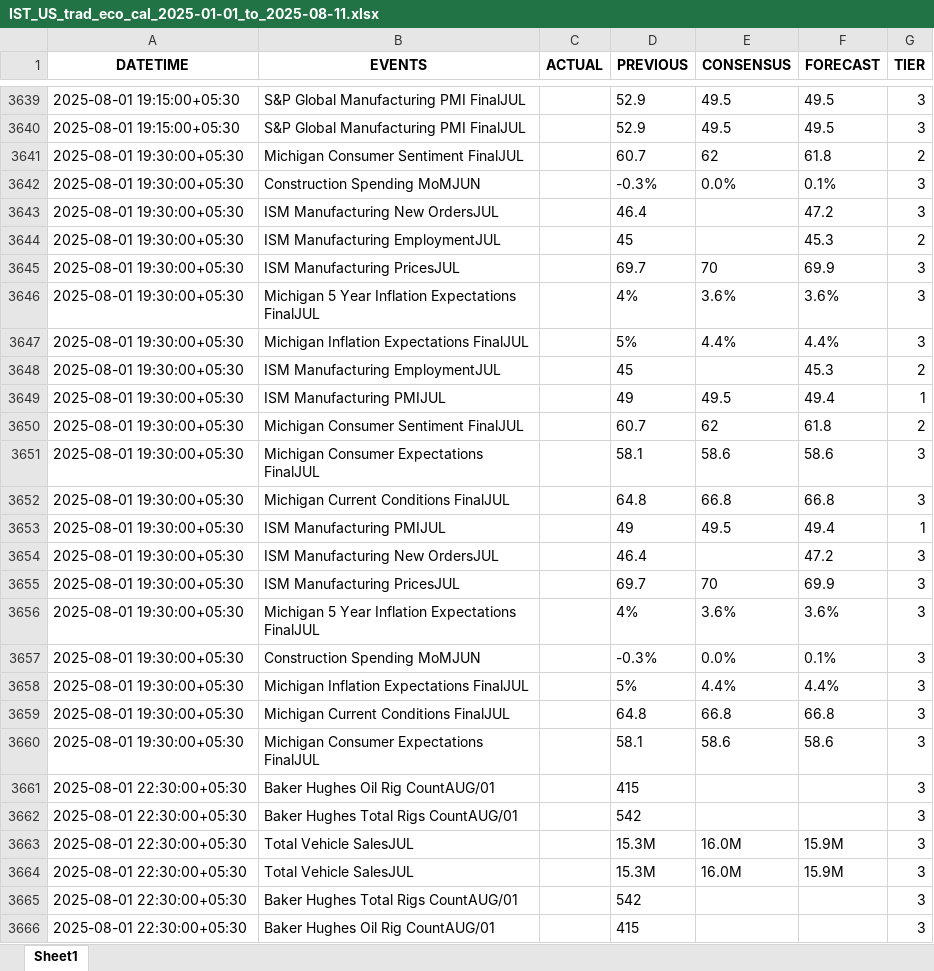
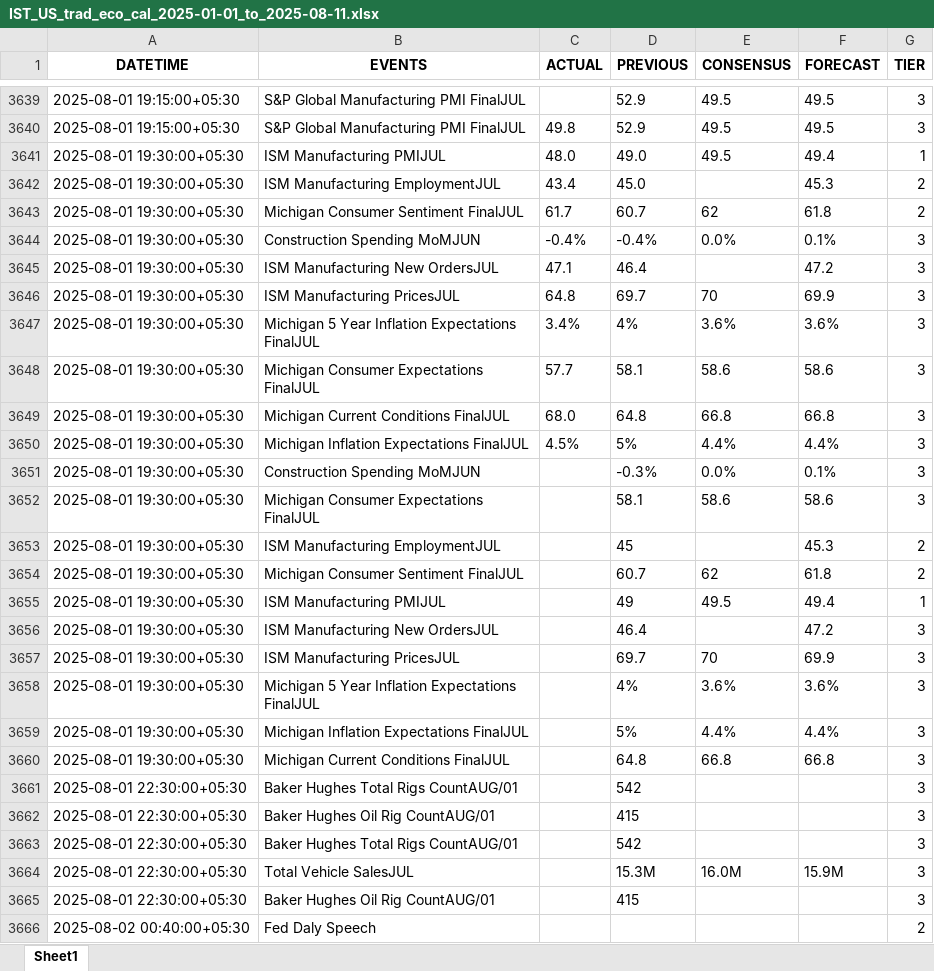
Before and after one commit to Siddhartha-Patolia/DistroDashboard, an Excel workbook: Input_data/IST_US_trad_eco_cal_2025-01-01_to_2025-08-11.xlsx, sheet Sheet1, drawn as a sheet; only a part is shown, gaps mark what is left out; values as stored, in another font and other column widths than the file's, no borders; removed rows and columns are numbered as before the commit, all else as after; the diff covers the shown part only; the diff names each change by its address in the sheet, - before the commit and + after, or states it on an @@ line.

```diff
--- a/Input_data/IST_US_trad_eco_cal_2025-01-01_to_2025-08-11.xlsx (sheet Sheet1)
+++ b/Input_data/IST_US_trad_eco_cal_2025-01-01_to_2025-08-11.xlsx (sheet Sheet1)
-C3640 (ACTUAL): (empty)
+C3640 (ACTUAL): 49.8
+row 3641: 2025-08-01 19:30:00+05:30 | ISM Manufacturing PMIJUL | 48.0 | 49.0 | 49.5 | 49.4 | 1
+row 3642: 2025-08-01 19:30:00+05:30 | ISM Manufacturing EmploymentJUL | 43.4 | 45.0 |  | 45.3 | 2
-C3643 (ACTUAL): (empty)
+C3643 (ACTUAL): 61.7
-C3644 (ACTUAL): (empty)
+C3644 (ACTUAL): -0.4%
-D3644 (PREVIOUS): -0.3%
+D3644 (PREVIOUS): -0.4%
-C3645 (ACTUAL): (empty)
+C3645 (ACTUAL): 47.1
-row 3644: 2025-08-01 19:30:00+05:30 | ISM Manufacturing EmploymentJUL |  | 45 |  | 45.3 | 2
-C3646 (ACTUAL): (empty)
+C3646 (ACTUAL): 64.8
-C3647 (ACTUAL): (empty)
+C3647 (ACTUAL): 3.4%
+row 3648: 2025-08-01 19:30:00+05:30 | Michigan Consumer Expectations FinalJUL | 57.7 | 58.1 | 58.6 | 58.6 | 3
+row 3649: 2025-08-01 19:30:00+05:30 | Michigan Current Conditions FinalJUL | 68.0 | 64.8 | 66.8 | 66.8 | 3
-C3650 (ACTUAL): (empty)
+C3650 (ACTUAL): 4.5%
@@ row 3657 moved to row 3651: 2025-08-01 19:30:00+05:30 @@
@@ row 3651 moved to row 3652: 2025-08-01 19:30:00+05:30 @@
-row 3649: 2025-08-01 19:30:00+05:30 | ISM Manufacturing PMIJUL |  | 49 | 49.5 | 49.4 | 1
-row 3652: 2025-08-01 19:30:00+05:30 | Michigan Current Conditions FinalJUL |  | 64.8 | 66.8 | 66.8 | 3
-row 3660: 2025-08-01 19:30:00+05:30 | Michigan Consumer Expectations FinalJUL |  | 58.1 | 58.6 | 58.6 | 3
@@ row 3665 moved to row 3661: 2025-08-01 22:30:00+05:30 @@
-row 3664: 2025-08-01 22:30:00+05:30 | Total Vehicle SalesJUL |  | 15.3M | 16.0M | 15.9M | 3
+row 3666: 2025-08-02 00:40:00+05:30 | Fed Daly Speech |  |  |  |  | 2
```
Also changed, not shown: 6 added rows, 5 removed rows, 1657 moved rows and 2 edited cells elsewhere in this sheet, Input_data/IST_All Countries_trad_eco_cal_2025-01-01_to_2025-08-11.xlsx, 2 other files.
